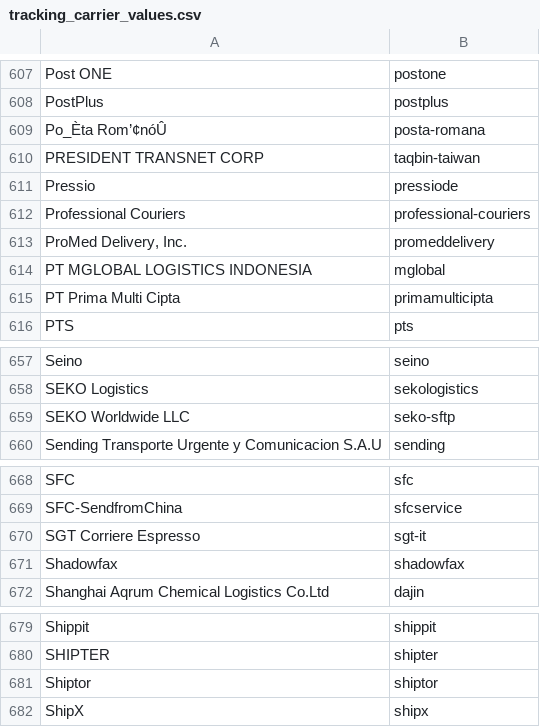
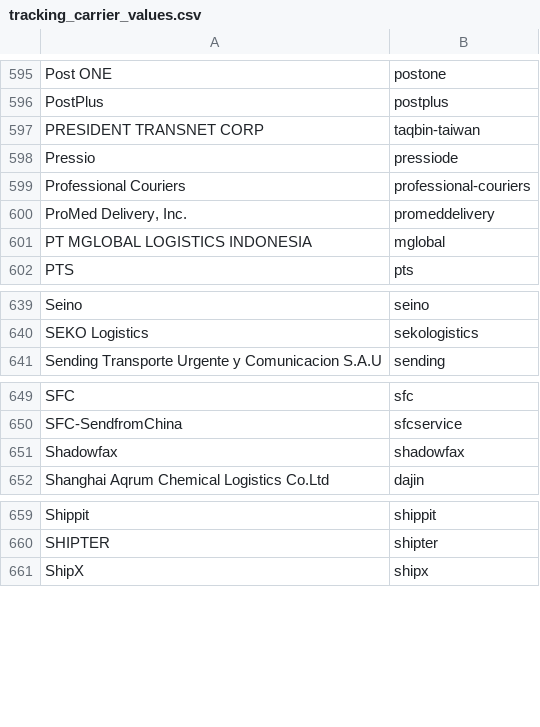
Before and after one commit to bigcommerce/dev-docs, a CSV file: assets/csv/tracking_carrier_values.csv, drawn as a sheet; only a part is shown, gaps mark what is left out; the diff covers the shown part only.

```diff
--- a/assets/csv/tracking_carrier_values.csv
+++ b/assets/csv/tracking_carrier_values.csv
@@ -608,3 +596,2 @@ Post ONE,postone
 PostPlus,postplus
-Po_Èta Rom’¢nóÛ,posta-romana
 PRESIDENT TRANSNET CORP,taqbin-taiwan
@@ -614,3 +601,2 @@ Professional Couriers,professional-couriers
 PT MGLOBAL LOGISTICS INDONESIA,mglobal
-PT Prima Multi Cipta,primamulticipta
 PTS,pts
@@ -658,3 +640,2 @@ Seino,seino
 SEKO Logistics,sekologistics
-SEKO Worldwide LLC,seko-sftp
 Sending Transporte Urgente y Comunicacion S.A.U,sending
@@ -669,3 +650,2 @@ SFC,sfc
 SFC-SendfromChina,sfcservice
-SGT Corriere Espresso,sgt-it
 Shadowfax,shadowfax
@@ -680,3 +660,2 @@ Shippit,shippit
 SHIPTER,shipter
-Shiptor,shiptor
 ShipX,shipx
```
Also changed, not shown: 20 removed rows elsewhere in this file.
